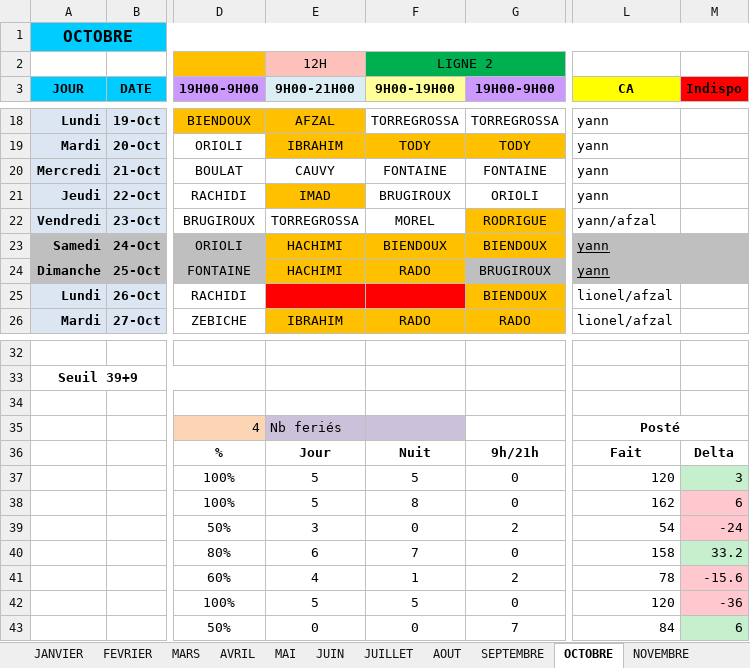
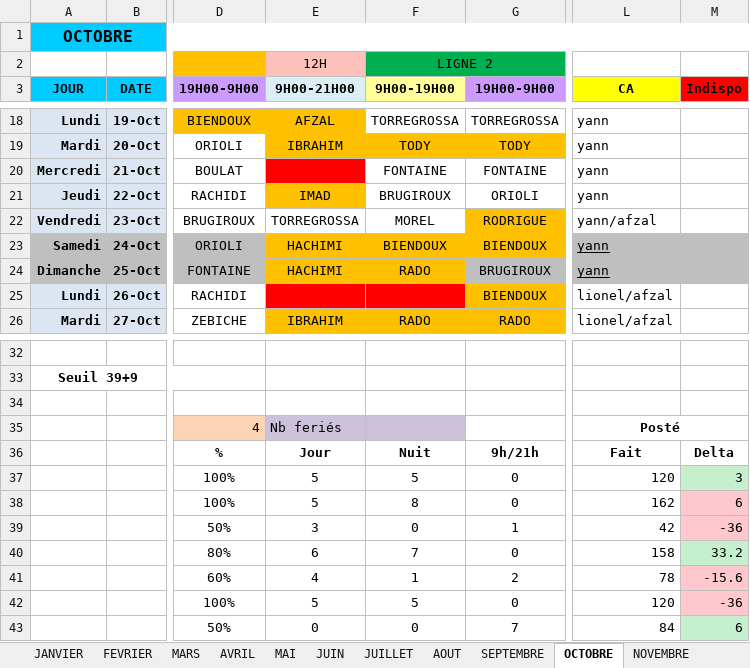
Before and after one commit to remytor-ux/planning-bsc-2026, an Excel workbook: data/BSC_Planning_2026V2.xlsx, sheet OCTOBRE, drawn as a sheet; only a part is shown, gaps mark what is left out; values as stored, in another font and other column widths than the file's, no borders; the diff names each change by its address in the sheet, - before the commit and + after, or states it on an @@ line.

Commit message:
Sync planning depuis OneDrive

```diff
--- a/data/BSC_Planning_2026V2.xlsx (sheet OCTOBRE)
+++ b/data/BSC_Planning_2026V2.xlsx (sheet OCTOBRE)
-E20 (9H00-21H00): CAUVY
+E20 (9H00-21H00): (empty)
-E20 fill: none
+E20 fill: #FF0000
-G39 (19H00-9H00): 2
+G39 (19H00-9H00): 1
-L39 (CA): 54
+L39 (CA): 42
-M39 (Indispo): -24
+M39 (Indispo): -36
```
Also changed, not shown: sheet DECEMBRE.
